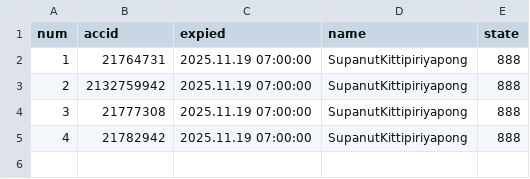
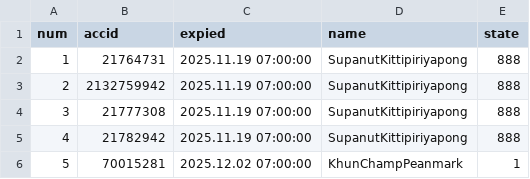
Before and after one commit to darkangelFX/TheArch, a CSV file: Lic/AGuser.csv, drawn as a sheet.

Commit message:
Update AGuser.csv

```diff
--- a/Lic/AGuser.csv
+++ b/Lic/AGuser.csv
@@ -5 +5,2 @@
 4,21782942,2025.11.19 07:00:00,SupanutKittipiriyapong,888
+5,70015281,2025.12.02 07:00:00,KhunChampPeanmark,1
```
